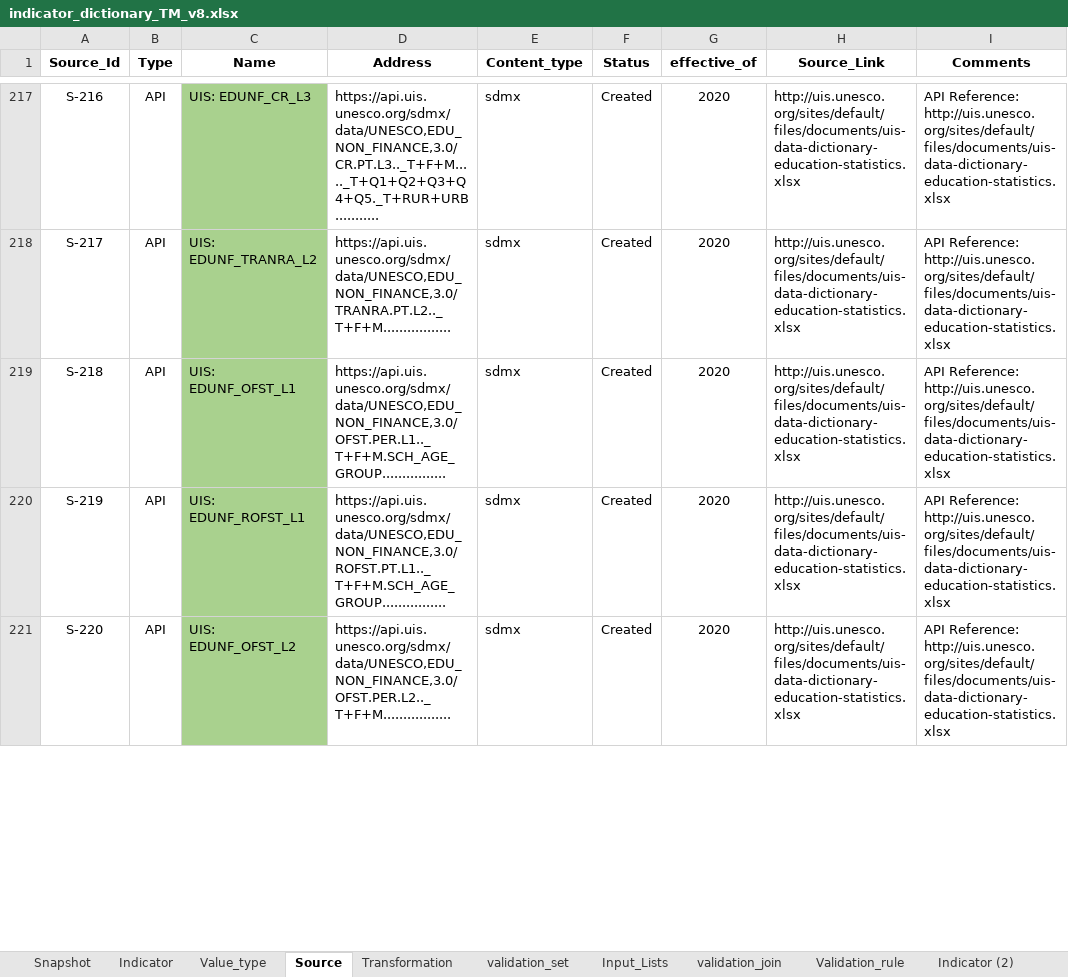
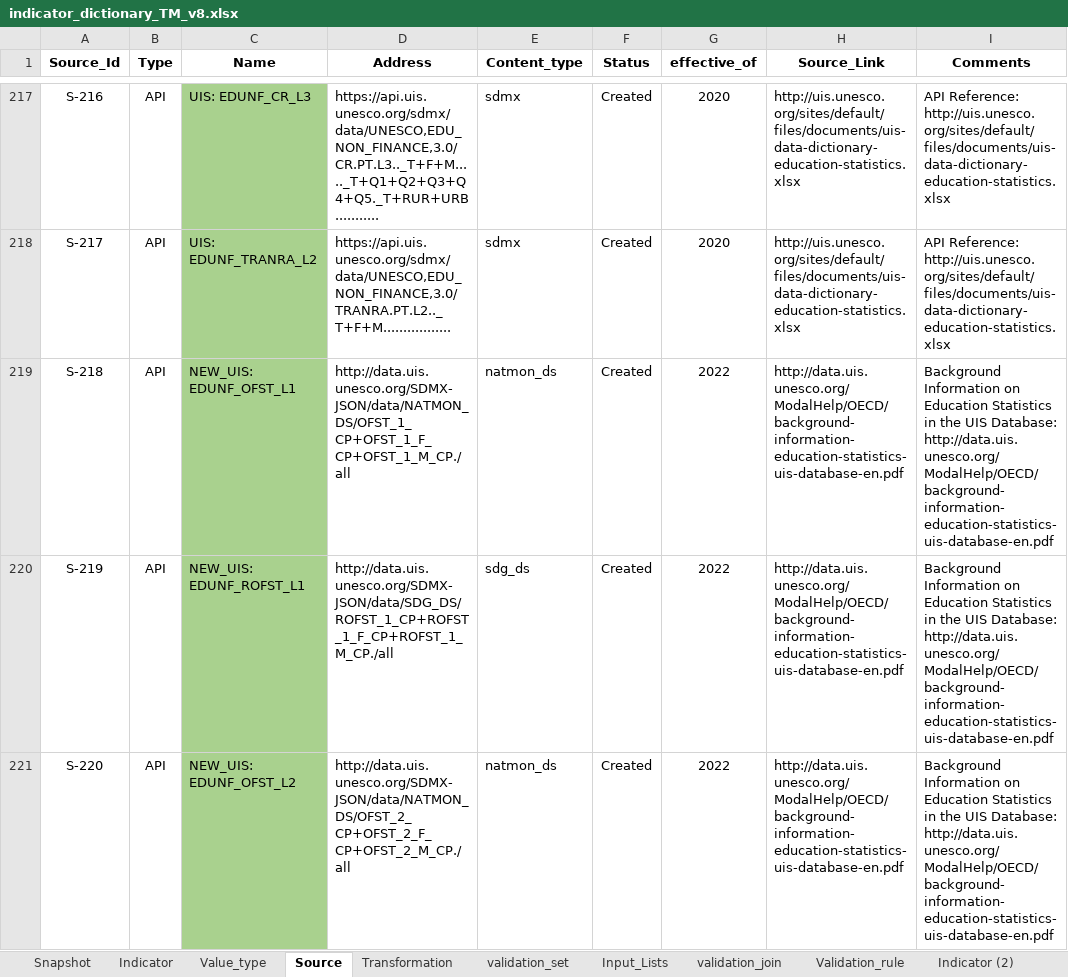
Before and after one commit to UNICEFECAR/data-etl, an Excel workbook: tmee/data_in/data_dictionary/indicator_dictionary_TM_v8.xlsx, sheet Source, drawn as a sheet; only a part is shown, gaps mark what is left out; values as stored, in another font and other column widths than the file's, no borders; the diff covers the shown part only; the diff names each change by its address in the sheet, - before the commit and + after, or states it on an @@ line.

Commit message:
flagship indicators for education source updated from new uis api

```diff
--- a/tmee/data_in/data_dictionary/indicator_dictionary_TM_v8.xlsx (sheet Source)
+++ b/tmee/data_in/data_dictionary/indicator_dictionary_TM_v8.xlsx (sheet Source)
-C219 (Name): UIS: EDUNF_OFST_L1
+C219 (Name): NEW_UIS: EDUNF_OFST_L1
-D219 (Address): https://api.uis.unesco.org/sdmx/data/UNESCO,EDU_NON_FINANCE,3.0/OFST.PER.L1.._T+F+M.SCH_AGE_GROUP................
+D219 (Address): http://data.uis.unesco.org/SDMX-JSON/data/NATMON_DS/OFST_1_CP+OFST_1_F_CP+OFST_1_M_CP./all
-E219 (Content_type): sdmx
+E219 (Content_type): natmon_ds
-G219:G221 (effective_of): 2020
+G219:G221 (effective_of): 2022
-H219:H221 (Source_Link): http://uis.unesco.org/sites/default/files/documents/uis-data-dictionary-education-statistics.xlsx
+H219:H221 (Source_Link): http://data.uis.unesco.org/ModalHelp/OECD/background-information-education-statistics-uis-database-en.pdf
-I219:I221 (Comments): API Reference: http://uis.unesco.org/sites/default/files/documents/uis-data-dictionary-education-statistics.xlsx
+I219:I221 (Comments): Background Information on Education Statistics in the UIS Database: http://data.uis.unesco.org/ModalHelp/OECD/background-information-education-statistics-uis-database-en.pdf
-C220 (Name): UIS: EDUNF_ROFST_L1
+C220 (Name): NEW_UIS: EDUNF_ROFST_L1
-D220 (Address): https://api.uis.unesco.org/sdmx/data/UNESCO,EDU_NON_FINANCE,3.0/ROFST.PT.L1.._T+F+M.SCH_AGE_GROUP................
+D220 (Address): http://data.uis.unesco.org/SDMX-JSON/data/SDG_DS/ROFST_1_CP+ROFST_1_F_CP+ROFST_1_M_CP./all
-E220 (Content_type): sdmx
+E220 (Content_type): sdg_ds
-C221 (Name): UIS: EDUNF_OFST_L2
+C221 (Name): NEW_UIS: EDUNF_OFST_L2
-D221 (Address): https://api.uis.unesco.org/sdmx/data/UNESCO,EDU_NON_FINANCE,3.0/OFST.PER.L2.._T+F+M.................
+D221 (Address): http://data.uis.unesco.org/SDMX-JSON/data/NATMON_DS/OFST_2_CP+OFST_2_F_CP+OFST_2_M_CP./all
-E221 (Content_type): sdmx
+E221 (Content_type): natmon_ds
```
Also changed, not shown: 42 edited cells elsewhere in this sheet, sheet Snapshot, sheet Indicator.
